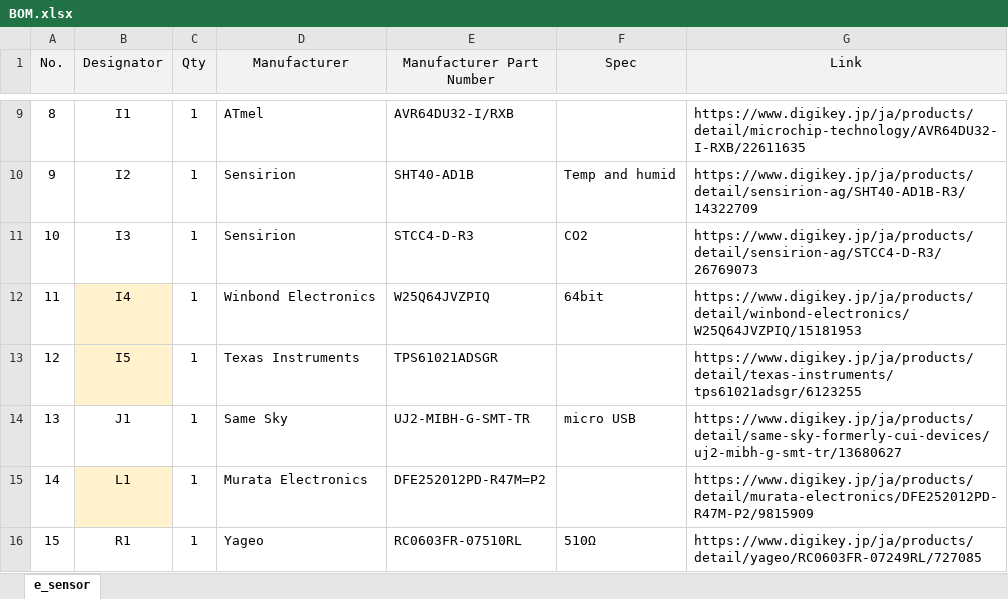
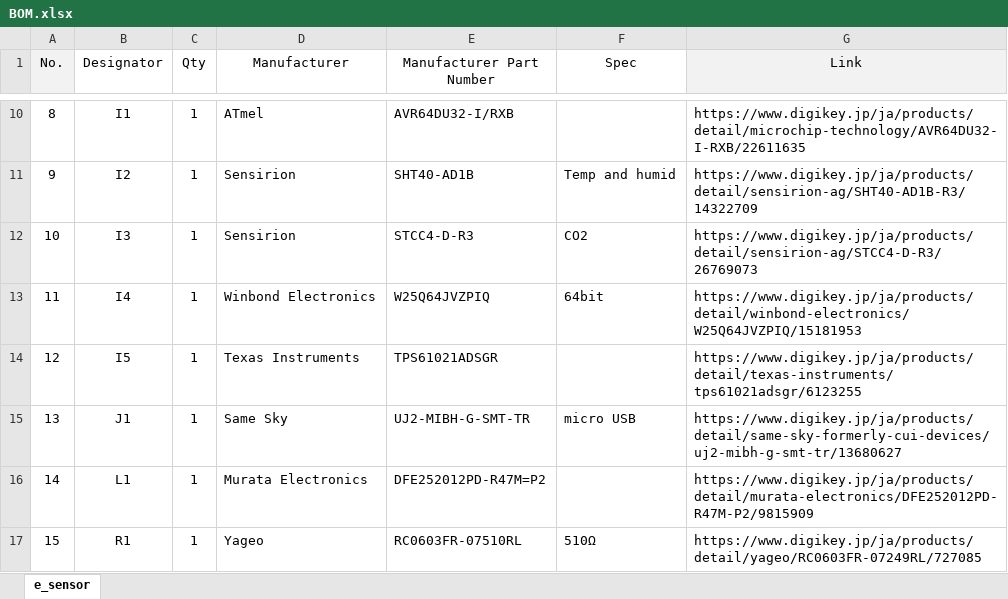
Before and after one commit to et0614/c-logger, an Excel workbook: hardware/BOM.xlsx, sheet e_sensor, drawn as a sheet; only a part is shown, gaps mark what is left out; values as stored, in another font and other column widths than the file's, no borders; addresses are those after the commit; the diff covers the shown part only; the diff names each change by its address in the sheet, - before the commit and + after, or states it on an @@ line.

```diff
--- a/hardware/BOM.xlsx (sheet e_sensor)
+++ b/hardware/BOM.xlsx (sheet e_sensor)
-B1:F1 fill: #F2F2F2
+B1:F1 fill: none
-B13:B14 fill: #FFF2CC
+B13:B14 fill: none
-B16 fill: #FFF2CC
+B16 fill: none
```
Also changed, not shown: 1 added row, 2 edited cells and cell formats elsewhere in this sheet, formulas that keep their value, 21 other files.
